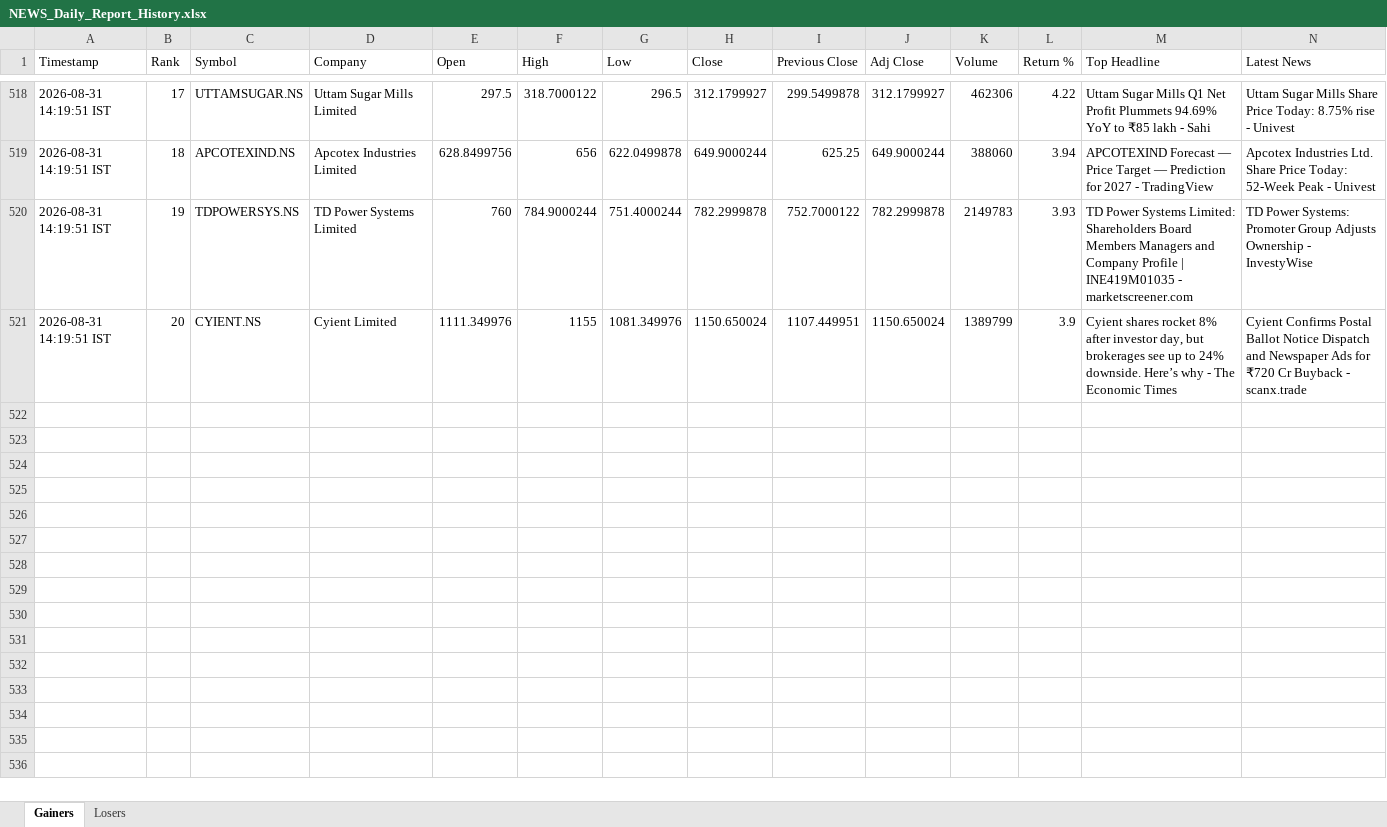
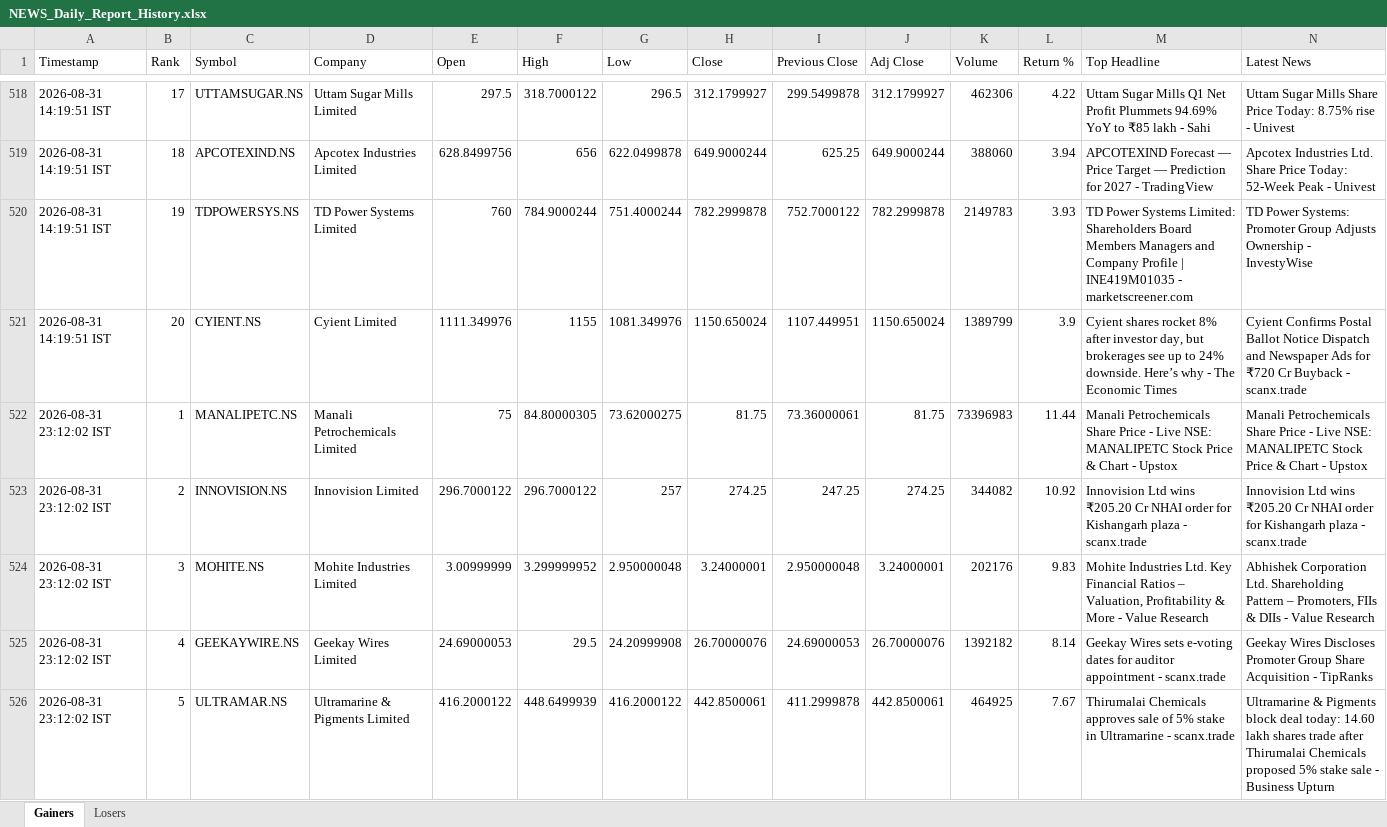
Before and after one commit to PavanSaiNekkala/Swing_Scanner_Latest, an Excel workbook: NEWS_Daily_Report/output/history/NEWS_Daily_Report_History.xlsx, sheet Gainers, drawn as a sheet; only a part is shown, gaps mark what is left out; values as stored, in another font and other column widths than the file's, no borders; rows hold the shown columns only; the diff covers the shown part only; the diff names each change by its address in the sheet, - before the commit and + after, or states it on an @@ line.

```diff
--- a/NEWS_Daily_Report/output/history/NEWS_Daily_Report_History.xlsx (sheet Gainers)
+++ b/NEWS_Daily_Report/output/history/NEWS_Daily_Report_History.xlsx (sheet Gainers)
+row 522: 2026-08-31 23:12:02 IST | 1 | MANALIPETC.NS | Manali Petrochemicals Limited | 75 | 84.80000305 | 73.62000275 | 81.75 | 73.36000061 | 81.75 | 73396983 | 11.44 | Manali Petrochemicals Share Price - Live NSE: MANALIPETC Stock Price & Chart - Upstox | Manali Petrochemicals Share Price - Live NSE: MANALIPETC Stock Price & Chart - Upstox
+row 523: 2026-08-31 23:12:02 IST | 2 | INNOVISION.NS | Innovision Limited | 296.7000122 | 296.7000122 | 257 | 274.25 | 247.25 | 274.25 | 344082 | 10.92 | Innovision Ltd wins ₹205.20 Cr NHAI order for Kishangarh plaza - scanx.trade | Innovision Ltd wins ₹205.20 Cr NHAI order for Kishangarh plaza - scanx.trade
+row 524: 2026-08-31 23:12:02 IST | 3 | MOHITE.NS | Mohite Industries Limited | 3.00999999 | 3.299999952 | 2.950000048 | 3.24000001 | 2.950000048 | 3.24000001 | 202176 | 9.83 | Mohite Industries Ltd. Key Financial Ratios – Valuation, Profitability & More - Value Research | Abhishek Corporation Ltd. Shareholding Pattern – Promoters, FIIs & DIIs - Value Research
+row 525: 2026-08-31 23:12:02 IST | 4 | GEEKAYWIRE.NS | Geekay Wires Limited | 24.69000053 | 29.5 | 24.20999908 | 26.70000076 | 24.69000053 | 26.70000076 | 1392182 | 8.14 | Geekay Wires sets e-voting dates for auditor appointment - scanx.trade | Geekay Wires Discloses Promoter Group Share Acquisition - TipRanks
+row 526: 2026-08-31 23:12:02 IST | 5 | ULTRAMAR.NS | Ultramarine & Pigments Limited | 416.2000122 | 448.6499939 | 416.2000122 | 442.8500061 | 411.2999878 | 442.8500061 | 464925 | 7.67 | Thirumalai Chemicals approves sale of 5% stake in Ultramarine - scanx.trade | Ultramarine & Pigments block deal today: 14.60 lakh shares trade after Thirumalai Chemicals proposed 5% stake sale - Business Upturn
```
Also changed, not shown: 15 added rows elsewhere in this sheet, sheet Losers, NEWS_Daily_Report/output/latest/NEWS_Daily_Report.xlsx.
